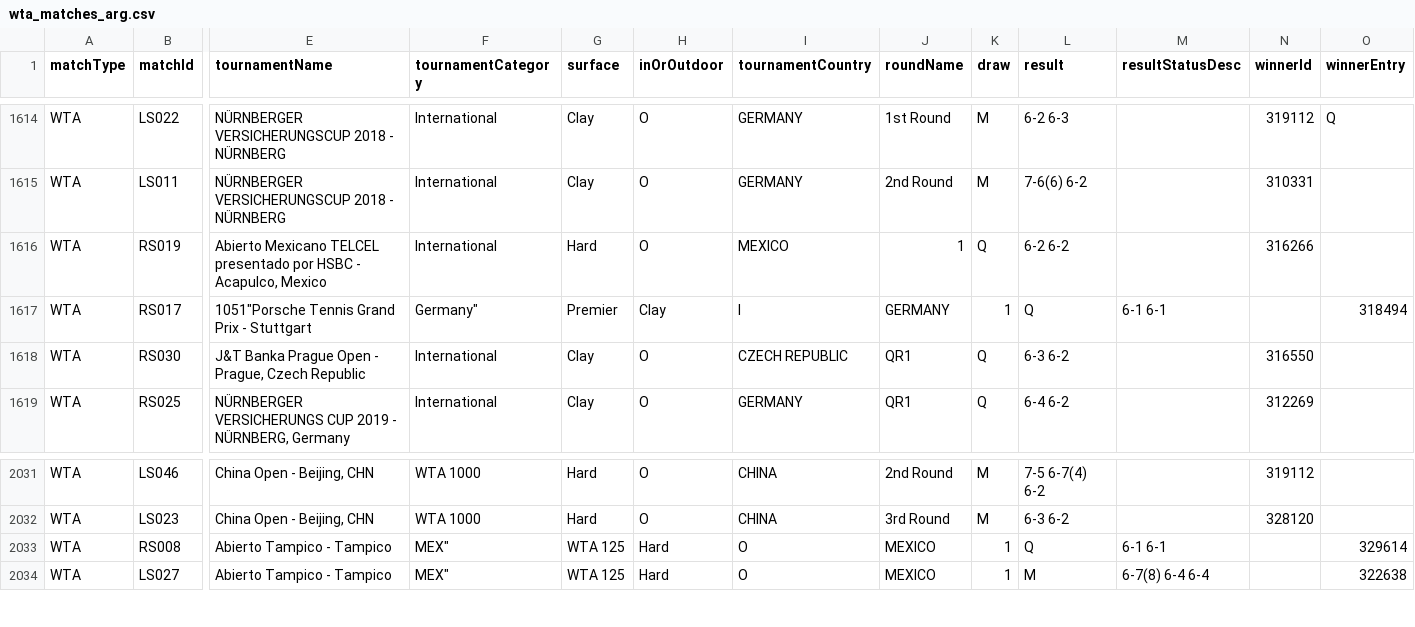
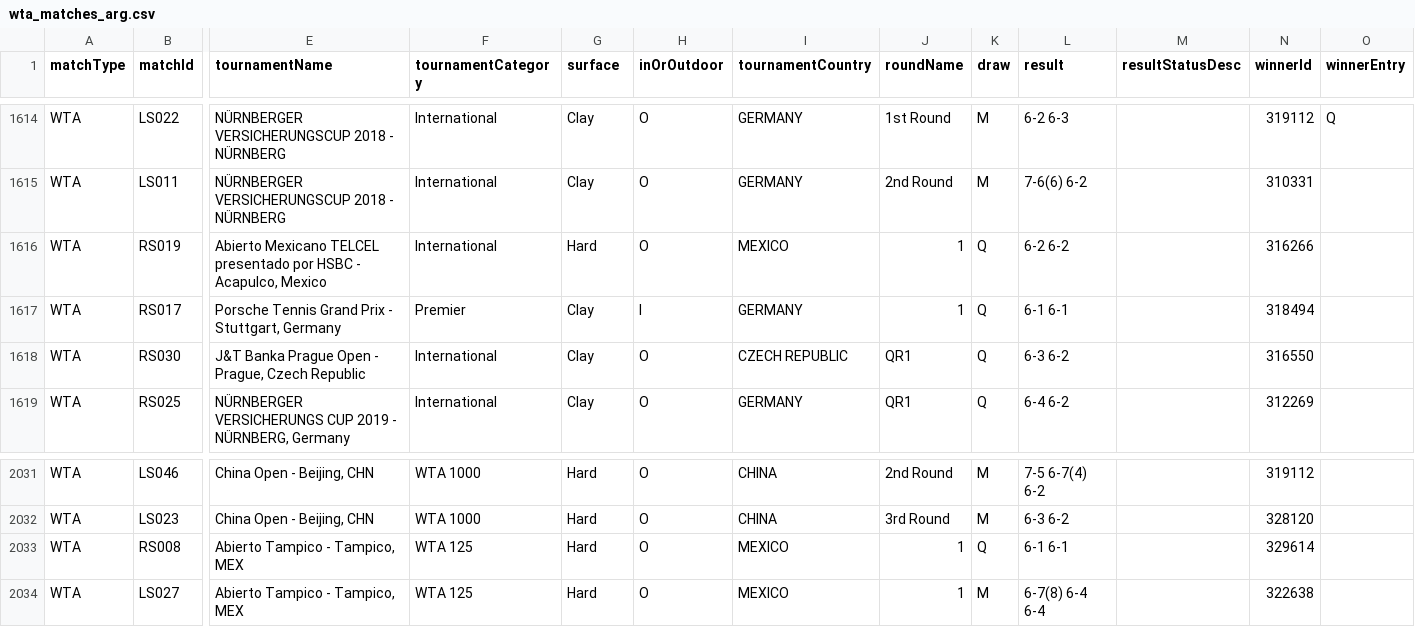
Before and after one commit to tomistgg/tenis-fem-arg, a CSV file: data/wta_matches_arg.csv, drawn as a sheet; only a part is shown, gaps mark what is left out; the diff covers the shown part only; the diff names each change by its address in the sheet, - before the commit and + after, or states it on an @@ line.

```diff
--- a/data/wta_matches_arg.csv
+++ b/data/wta_matches_arg.csv
-E1617 (tournamentName): 1051"Porsche Tennis Grand Prix - Stuttgart
+E1617 (tournamentName): Porsche Tennis Grand Prix - Stuttgart, Germany
-F1617 (tournamentCategory): Germany"
+F1617 (tournamentCategory): Premier
-G1617 (surface): Premier
+G1617 (surface): Clay
-H1617 (inOrOutdoor): Clay
+H1617 (inOrOutdoor): I
-I1617 (tournamentCountry): I
+I1617 (tournamentCountry): GERMANY
-J1617 (roundName): GERMANY
+J1617 (roundName): 1
-K1617 (draw): 1
+K1617 (draw): Q
-L1617 (result): Q
+L1617 (result): 6-1 6-1
-M1617 (resultStatusDesc): 6-1 6-1
+M1617 (resultStatusDesc): (empty)
-N1617 (winnerId): (empty)
+N1617 (winnerId): 318494
-O1617 (winnerEntry): 318494
+O1617 (winnerEntry): (empty)
-E2033:E2034 (tournamentName): Abierto Tampico - Tampico
+E2033:E2034 (tournamentName): Abierto Tampico - Tampico, MEX
-F2033:F2034 (tournamentCategory): MEX"
+F2033:F2034 (tournamentCategory): WTA 125
-G2033:G2034 (surface): WTA 125
+G2033:G2034 (surface): Hard
-H2033:H2034 (inOrOutdoor): Hard
+H2033:H2034 (inOrOutdoor): O
-I2033:I2034 (tournamentCountry): O
+I2033:I2034 (tournamentCountry): MEXICO
-J2033:J2034 (roundName): MEXICO
+J2033:J2034 (roundName): 1
-K2033 (draw): 1
+K2033 (draw): Q
-L2033 (result): Q
+L2033 (result): 6-1 6-1
-M2033 (resultStatusDesc): 6-1 6-1
+M2033 (resultStatusDesc): (empty)
-N2033 (winnerId): (empty)
+N2033 (winnerId): 329614
-O2033 (winnerEntry): 329614
+O2033 (winnerEntry): (empty)
-K2034 (draw): 1
+K2034 (draw): M
-L2034 (result): M
+L2034 (result): 6-7(8) 6-4 6-4
-M2034 (resultStatusDesc): 6-7(8) 6-4 6-4
+M2034 (resultStatusDesc): (empty)
-N2034 (winnerId): (empty)
+N2034 (winnerId): 322638
-O2034 (winnerEntry): 322638
+O2034 (winnerEntry): (empty)
```
Also changed, not shown: 128 edited cells elsewhere in this file, 4 other files.
